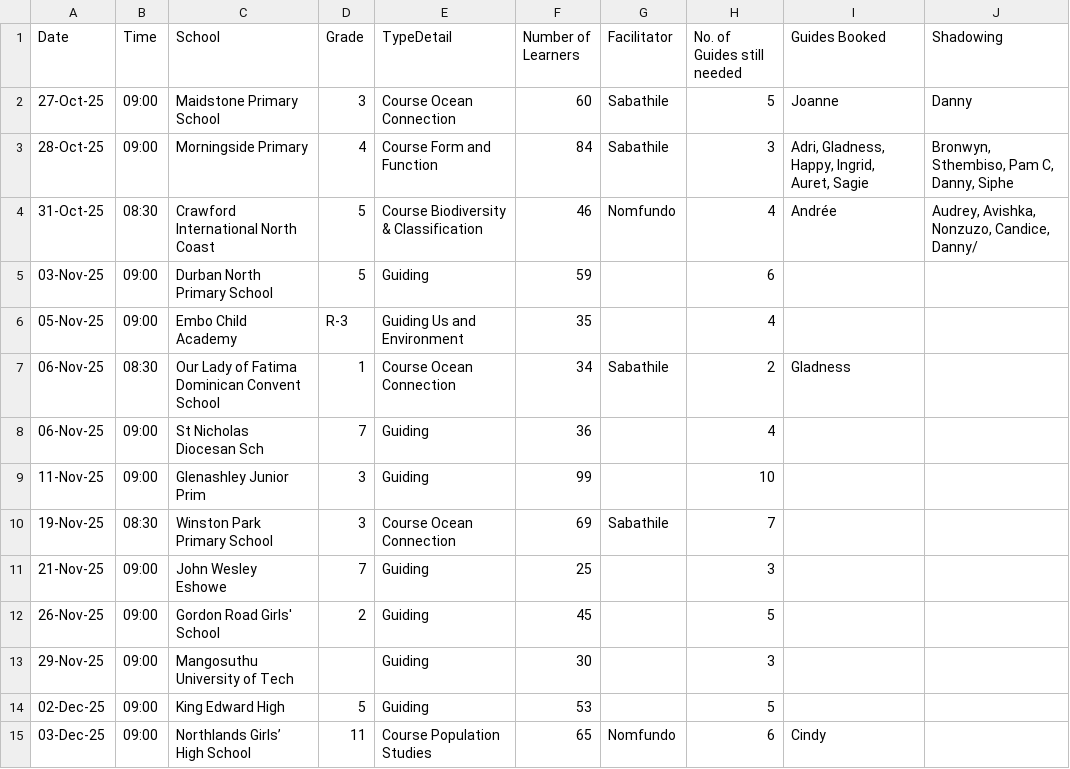
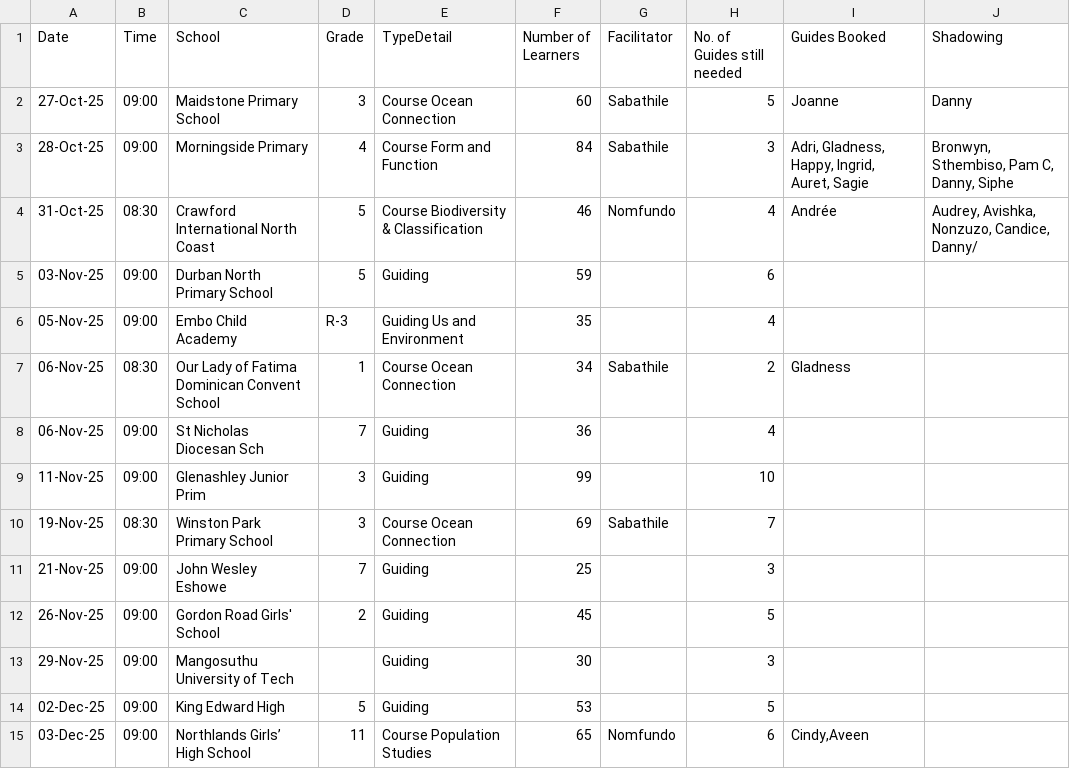
Before and after one commit to evgportal/evgportal.github.io, a CSV file: courses.csv, drawn as a sheet.

Commit message:
Update courses.csv

```diff
--- a/courses.csv
+++ b/courses.csv
@@ -14,2 +14,2 @@ Date,Time,School,Grade,TypeDetail,Number of Learners,Facilitator,No. of Guides s
 02-Dec-25,09:00,King Edward High,5,Guiding,53,,5,"",""
-03-Dec-25,09:00,Northlands Girls’ High School,11,Course Population Studies,65,Nomfundo,6,"Cindy",""
+03-Dec-25,09:00,Northlands Girls’ High School,11,Course Population Studies,65,Nomfundo,6,"Cindy,Aveen",""
```
